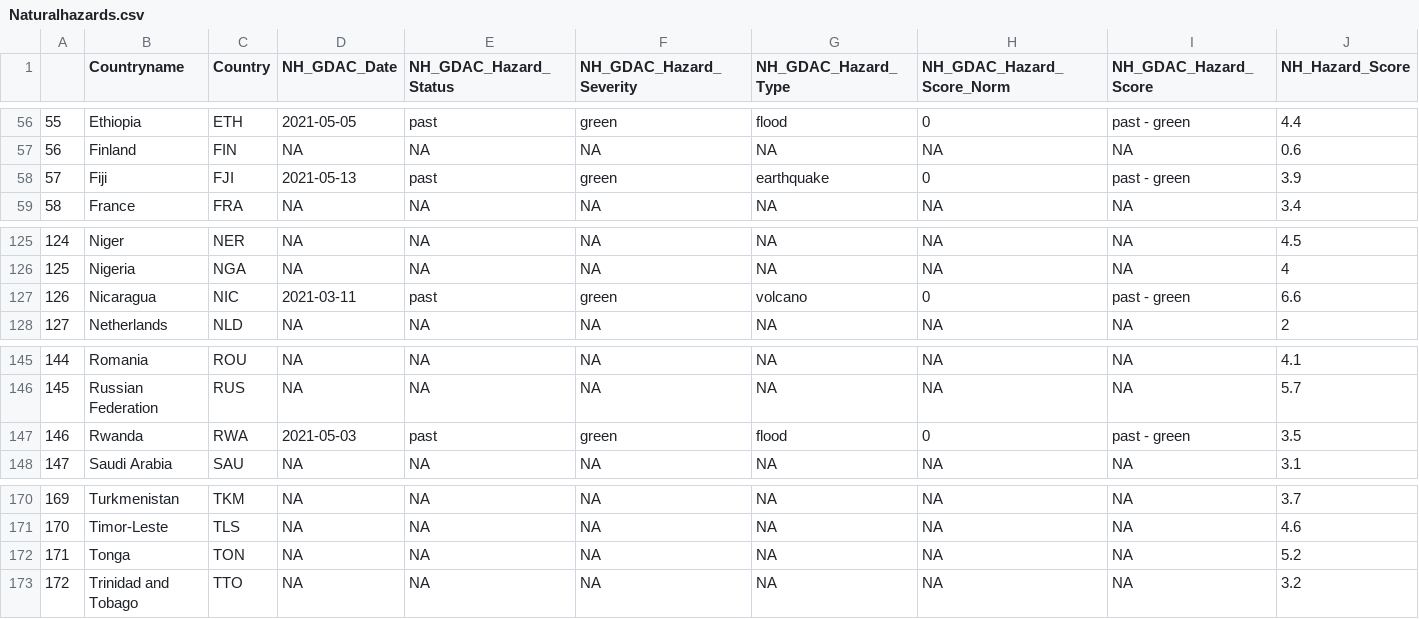
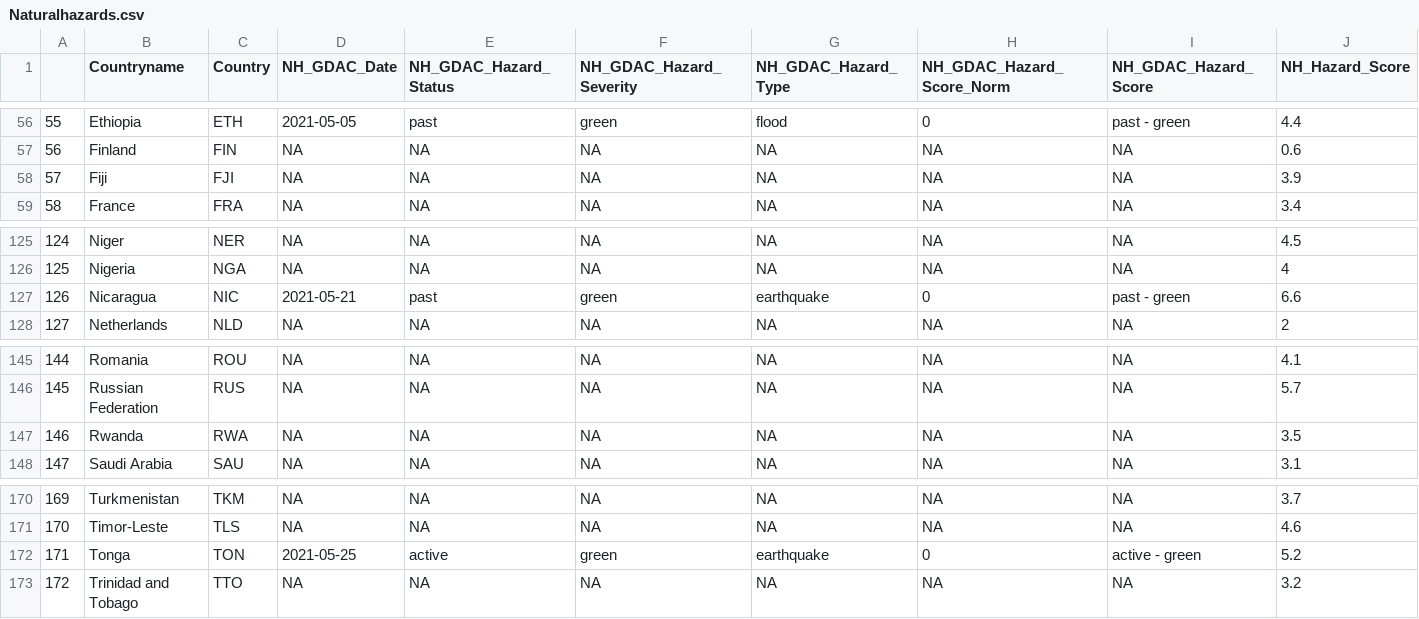
Before and after one commit to ljonestz/compoundriskdata, a CSV file: Risk_sheets/Naturalhazards.csv, drawn as a sheet; only a part is shown, gaps mark what is left out; the diff covers the shown part only; the diff names each change by its address in the sheet, - before the commit and + after, or states it on an @@ line.

```diff
--- a/Risk_sheets/Naturalhazards.csv
+++ b/Risk_sheets/Naturalhazards.csv
-D58 (NH_GDAC_Date): 2021-05-13
+D58 (NH_GDAC_Date): NA
-E58 (NH_GDAC_Hazard_Status): past
+E58 (NH_GDAC_Hazard_Status): NA
-F58 (NH_GDAC_Hazard_Severity): green
+F58 (NH_GDAC_Hazard_Severity): NA
-G58 (NH_GDAC_Hazard_Type): earthquake
+G58 (NH_GDAC_Hazard_Type): NA
-H58 (NH_GDAC_Hazard_Score_Norm): 0
+H58 (NH_GDAC_Hazard_Score_Norm): NA
-I58 (NH_GDAC_Hazard_Score): past - green
+I58 (NH_GDAC_Hazard_Score): NA
-D127 (NH_GDAC_Date): 2021-03-11
+D127 (NH_GDAC_Date): 2021-05-21
-G127 (NH_GDAC_Hazard_Type): volcano
+G127 (NH_GDAC_Hazard_Type): earthquake
-D147 (NH_GDAC_Date): 2021-05-03
+D147 (NH_GDAC_Date): NA
-E147 (NH_GDAC_Hazard_Status): past
+E147 (NH_GDAC_Hazard_Status): NA
-F147 (NH_GDAC_Hazard_Severity): green
+F147 (NH_GDAC_Hazard_Severity): NA
-G147 (NH_GDAC_Hazard_Type): flood
+G147 (NH_GDAC_Hazard_Type): NA
-H147 (NH_GDAC_Hazard_Score_Norm): 0
+H147 (NH_GDAC_Hazard_Score_Norm): NA
-I147 (NH_GDAC_Hazard_Score): past - green
+I147 (NH_GDAC_Hazard_Score): NA
-D172 (NH_GDAC_Date): NA
+D172 (NH_GDAC_Date): 2021-05-25
-E172 (NH_GDAC_Hazard_Status): NA
+E172 (NH_GDAC_Hazard_Status): active
-F172 (NH_GDAC_Hazard_Severity): NA
+F172 (NH_GDAC_Hazard_Severity): green
-G172 (NH_GDAC_Hazard_Type): NA
+G172 (NH_GDAC_Hazard_Type): earthquake
-H172 (NH_GDAC_Hazard_Score_Norm): NA
+H172 (NH_GDAC_Hazard_Score_Norm): 0
-I172 (NH_GDAC_Hazard_Score): NA
+I172 (NH_GDAC_Hazard_Score): active - green
```
Also changed, not shown: 73 edited cells elsewhere in this file, Indicator_dataset/gdaclistnormalised.csv, Risk_sheets/Compound_Risk_Flag_Sheets.csv, 20 other files.
